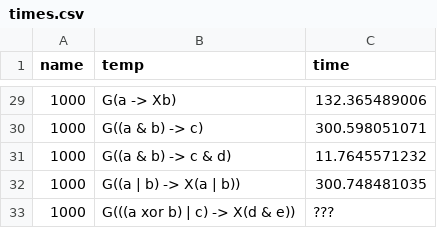
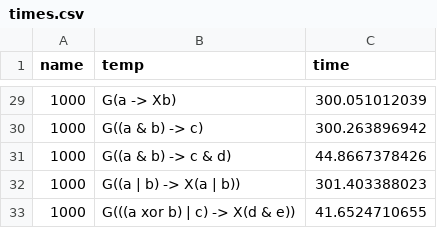
Before and after one commit to tcbrewer/xfer, a CSV file: times.csv, drawn as a sheet; only a part is shown, gaps mark what is left out; the diff covers the shown part only.

Commit message:
nib times

```diff
--- a/times.csv
+++ b/times.csv
@@ -29,5 +29,5 @@ name,temp,time
-1000, G(a -> Xb),132.365489006
-1000, G((a & b) -> c),300.598051071
-1000, G((a & b) -> c & d),11.7645571232
-1000, G((a | b) -> X(a | b)),300.748481035
-1000, G(((a xor b) | c) -> X(d & e)),???
+1000, G(a -> Xb), 300.051012039
+1000, G((a & b) -> c), 300.263896942
+1000, G((a & b) -> c & d), 44.8667378426
+1000, G((a | b) -> X(a | b)), 301.403388023
+1000, G(((a xor b) | c) -> X(d & e)), 41.6524710655
```
Also changed, not shown: 27 edited cells elsewhere in this file.
